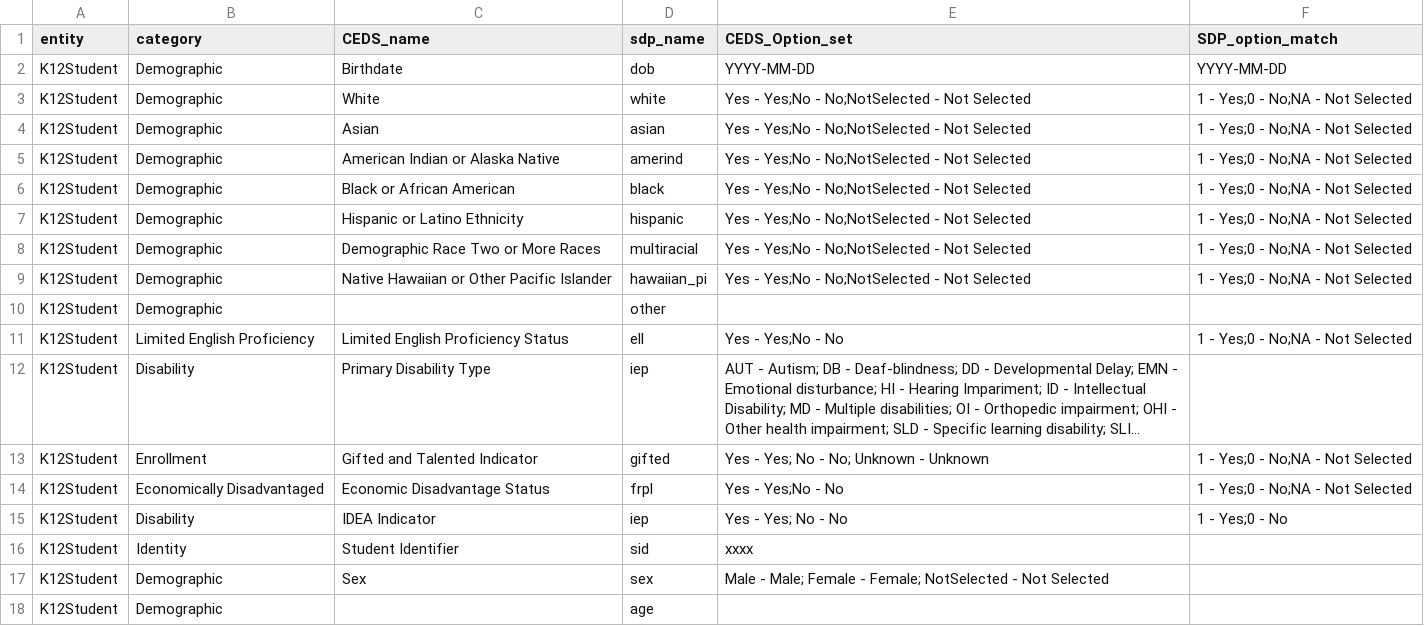
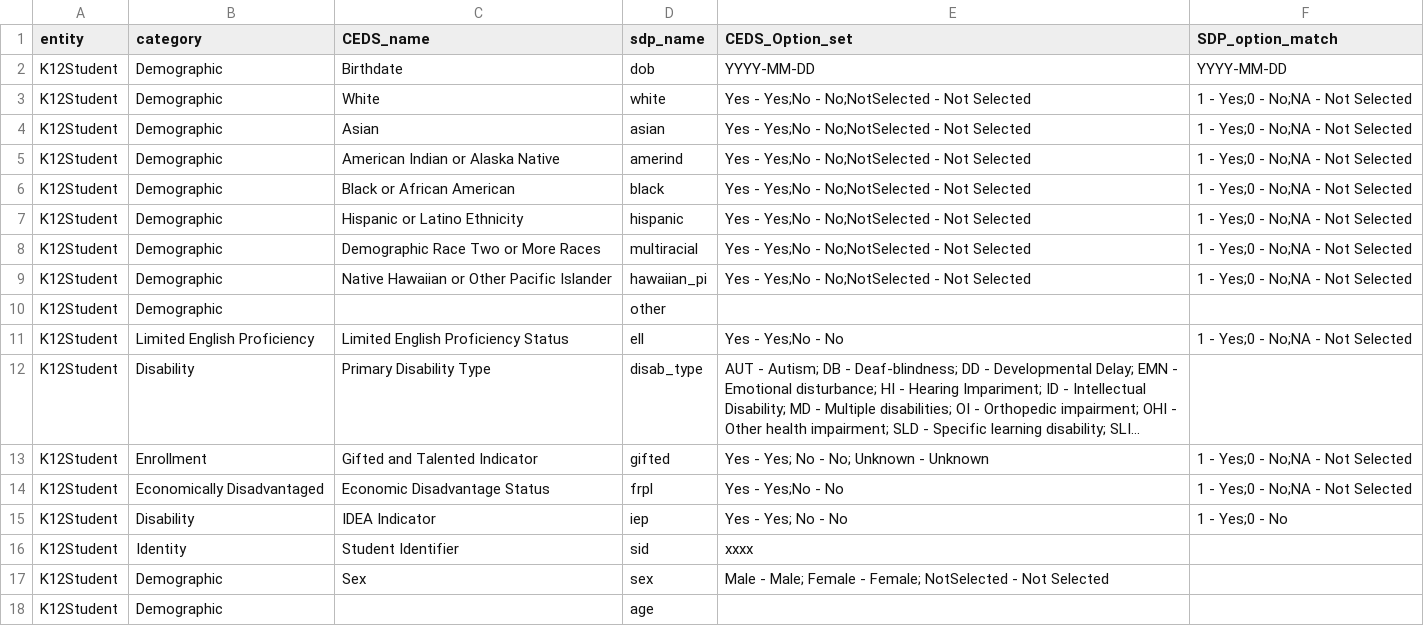
Before and after one commit to OpenSDP/OpenSDPsynthR, a CSV file: data-raw/CEDS_SDP_map.csv, drawn as a sheet; long unchanged cells end in …; the diff names each change by its address in the sheet, - before the commit and + after, or states it on an @@ line.

```diff
--- a/data-raw/CEDS_SDP_map.csv
+++ b/data-raw/CEDS_SDP_map.csv
-D12 (sdp_name): iep
+D12 (sdp_name): disab_type
```
Also changed, not shown: 6 other files.
